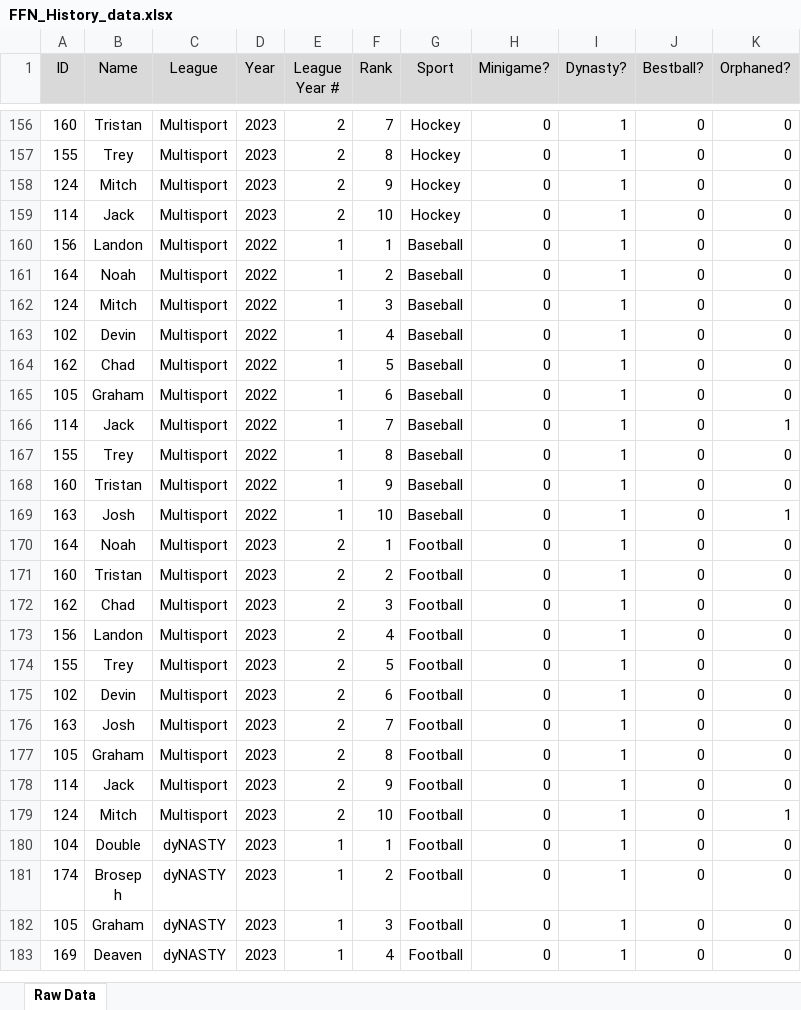
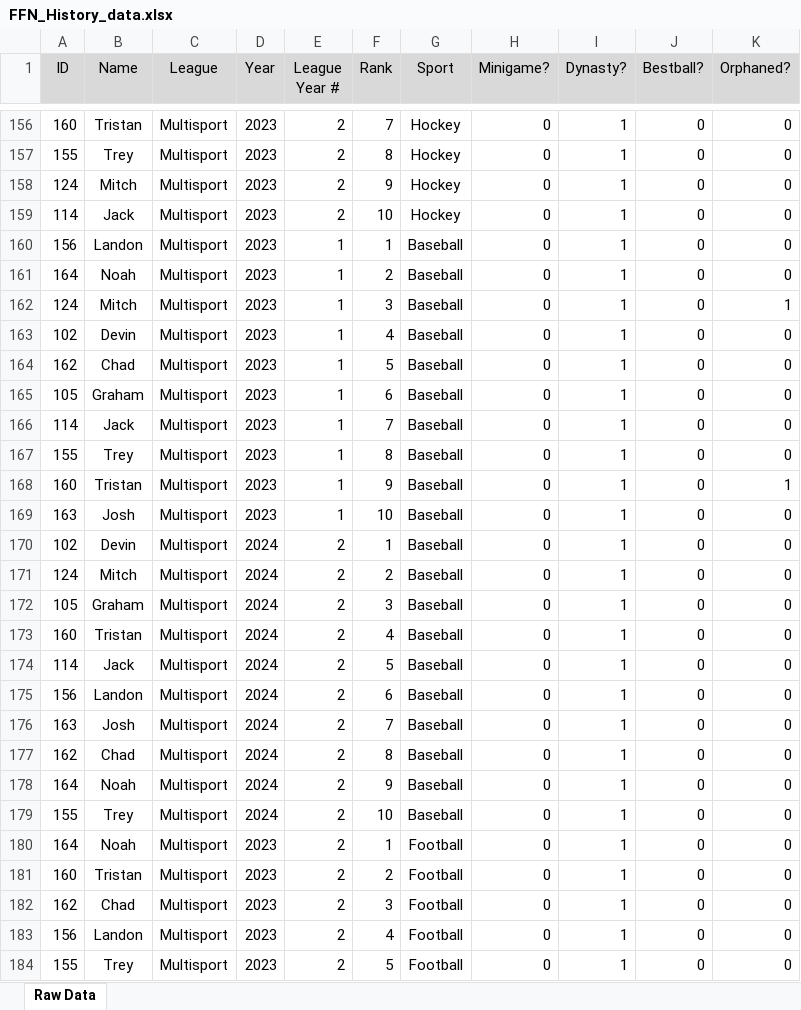
Before and after one commit to DevinD14/FFN_History, an Excel workbook: data/FFN_History_data.xlsx, sheet Raw Data, drawn as a sheet; only a part is shown, gaps mark what is left out; the shorter side is filled out with more unchanged rows; values as stored, in another font and other column widths than the file's, no borders; the diff covers the shown part only; the diff names each change by its address in the sheet, - before the commit and + after, or states it on an @@ line.

Commit message:
Update Baseball Results

```diff
--- a/data/FFN_History_data.xlsx (sheet Raw Data)
+++ b/data/FFN_History_data.xlsx (sheet Raw Data)
-D160:D169 (Year): 2022
+D160:D169 (Year): 2023
-K162 (Orphaned?): 0
+K162 (Orphaned?): 1
-K166 (Orphaned?): 1
+K166 (Orphaned?): 0
-K168 (Orphaned?): 0
+K168 (Orphaned?): 1
-K169 (Orphaned?): 1
+K169 (Orphaned?): 0
+row 170: 102 | Devin | Multisport | 2024 | 2 | 1 | Baseball | 0 | 1 | 0 | 0
+row 171: 124 | Mitch | Multisport | 2024 | 2 | 2 | Baseball | 0 | 1 | 0 | 0
+row 172: 105 | Graham | Multisport | 2024 | 2 | 3 | Baseball | 0 | 1 | 0 | 0
+row 173: 160 | Tristan | Multisport | 2024 | 2 | 4 | Baseball | 0 | 1 | 0 | 0
+row 174: 114 | Jack | Multisport | 2024 | 2 | 5 | Baseball | 0 | 1 | 0 | 0
+row 175: 156 | Landon | Multisport | 2024 | 2 | 6 | Baseball | 0 | 1 | 0 | 0
+row 176: 163 | Josh | Multisport | 2024 | 2 | 7 | Baseball | 0 | 1 | 0 | 0
+row 177: 162 | Chad | Multisport | 2024 | 2 | 8 | Baseball | 0 | 1 | 0 | 0
+row 178: 164 | Noah | Multisport | 2024 | 2 | 9 | Baseball | 0 | 1 | 0 | 0
+row 179: 155 | Trey | Multisport | 2024 | 2 | 10 | Baseball | 0 | 1 | 0 | 0
```
Also changed, not shown: 20 edited cells and cell formats elsewhere in this sheet, 1 other file.
